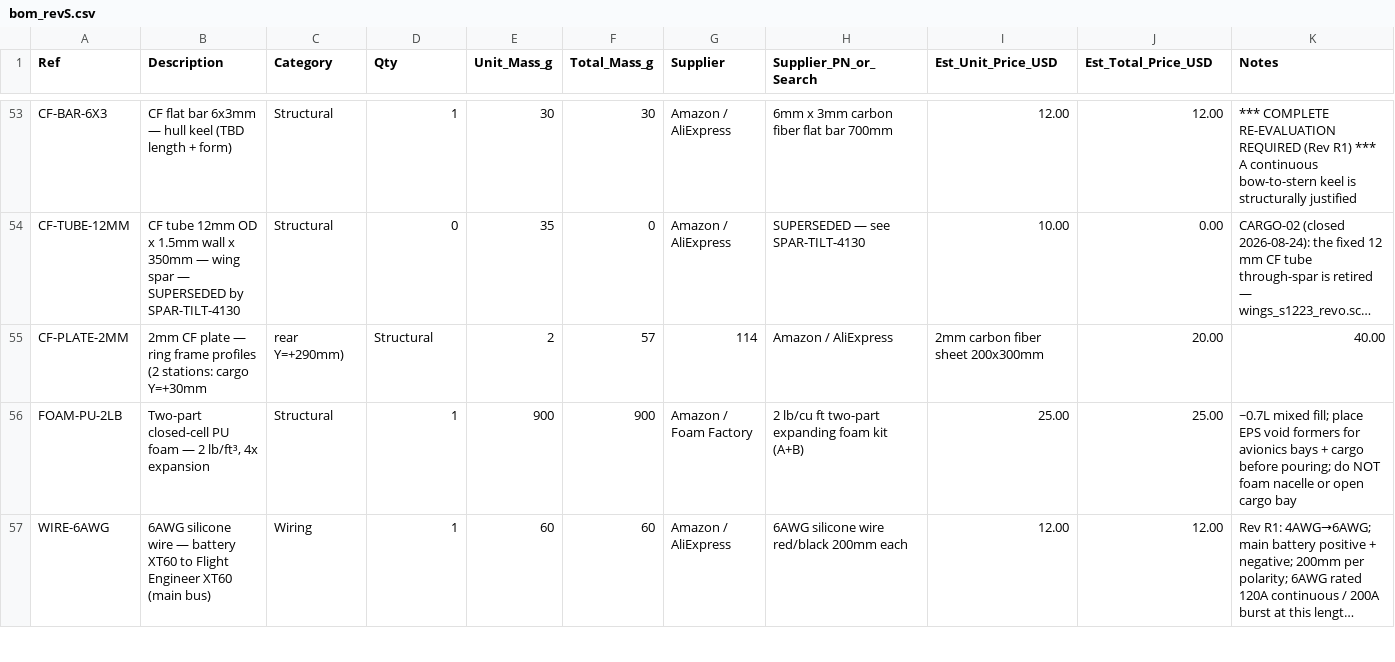
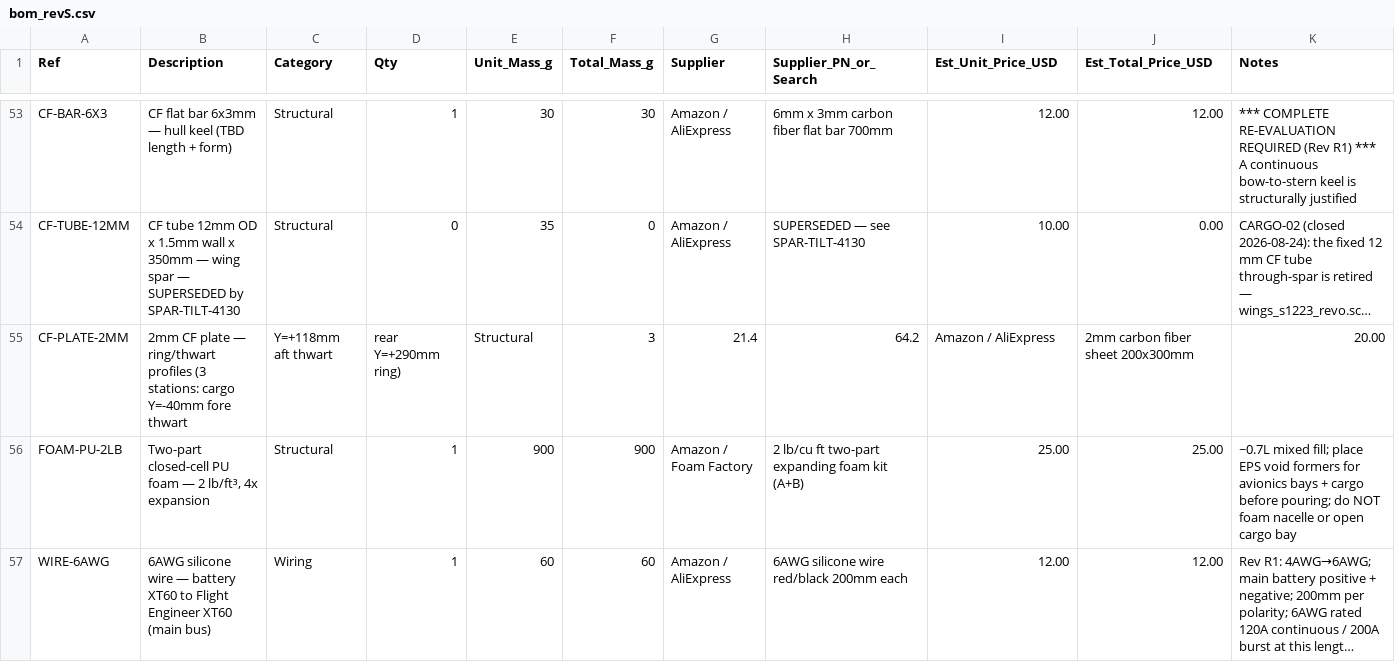
Before and after one commit to Stab-Rabbit-coding/Serenity-UAV, a CSV file: current-specification/bom_revS.csv, drawn as a sheet; only a part is shown, gaps mark what is left out; long unchanged cells end in …; the diff covers the shown part only; the diff names each change by its address in the sheet, - before the commit and + after, or states it on an @@ line.

```diff
--- a/current-specification/bom_revS.csv
+++ b/current-specification/bom_revS.csv
-B55 (Description): …plate — ring frame profiles (2 stations: cargo Y=+30mm
+B55 (Description): …plate — ring/thwart profiles (3 stations: cargo Y=-40mm fore thwart
-C55 (Category): rear Y=+290mm)
+C55 (Category): Y=+118mm aft thwart
-D55 (Qty): Structural
+D55 (Qty): rear Y=+290mm ring)
-E55 (Unit_Mass_g): 2
+E55 (Unit_Mass_g): Structural
-F55 (Total_Mass_g): 57
+F55 (Total_Mass_g): 3
-G55 (Supplier): 114
+G55 (Supplier): 21.4
-H55 (Supplier_PN_or_Search): Amazon / AliExpress
+H55 (Supplier_PN_or_Search): 64.2
-I55 (Est_Unit_Price_USD): 2mm carbon fiber sheet 200x300mm
+I55 (Est_Unit_Price_USD): Amazon / AliExpress
-J55 (Est_Total_Price_USD): 20.00
+J55 (Est_Total_Price_USD): 2mm carbon fiber sheet 200x300mm
-K55 (Notes): 40.00
+K55 (Notes): 20.00
```
Also changed, not shown: 17 edited cells elsewhere in this file, 16 other files.
